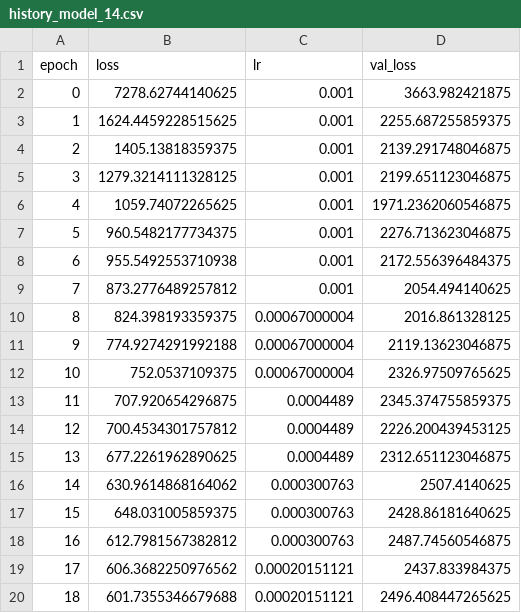
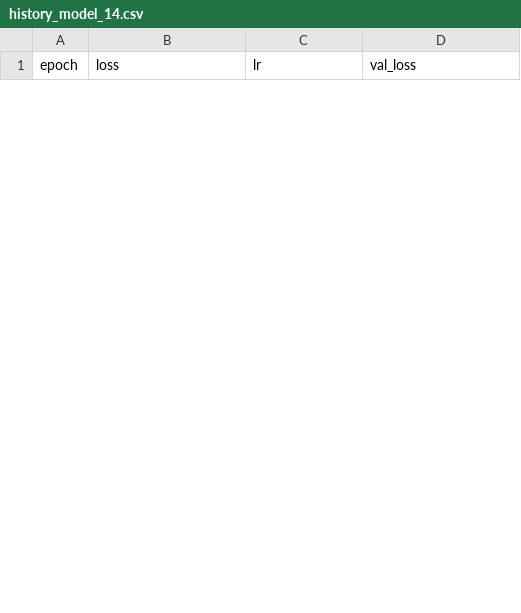
Before and after one commit to Abbta/adlfpae, a CSV file: history_model_14.csv, drawn as a sheet; only a part is shown; the diff covers the shown part only.

```diff
--- a/history_model_14.csv
+++ b/history_model_14.csv
@@ -1,20 +1 @@
 epoch,loss,lr,val_loss
-0,7278.62744140625,0.001,3663.982421875
-1,1624.4459228515625,0.001,2255.687255859375
-2,1405.13818359375,0.001,2139.291748046875
-3,1279.3214111328125,0.001,2199.651123046875
-4,1059.74072265625,0.001,1971.2362060546875
-5,960.5482177734375,0.001,2276.713623046875
-6,955.5492553710938,0.001,2172.556396484375
-7,873.2776489257812,0.001,2054.494140625
-8,824.398193359375,0.00067000004,2016.861328125
-9,774.9274291992188,0.00067000004,2119.13623046875
-10,752.0537109375,0.00067000004,2326.97509765625
-11,707.920654296875,0.0004489,2345.374755859375
-12,700.4534301757812,0.0004489,2226.200439453125
-13,677.2261962890625,0.0004489,2312.651123046875
-14,630.9614868164062,0.000300763,2507.4140625
-15,648.031005859375,0.000300763,2428.86181640625
-16,612.7981567382812,0.000300763,2487.74560546875
-17,606.3682250976562,0.00020151121,2437.833984375
-18,601.7355346679688,0.00020151121,2496.408447265625
```
Also changed, not shown: 7 added rows and 21 removed rows elsewhere in this file, history_model_11.csv, history_model_12.csv, 14 other files.
